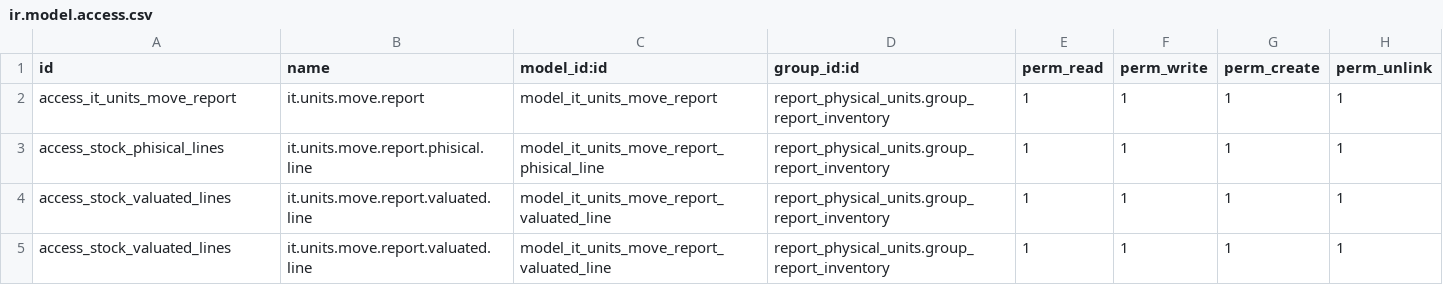
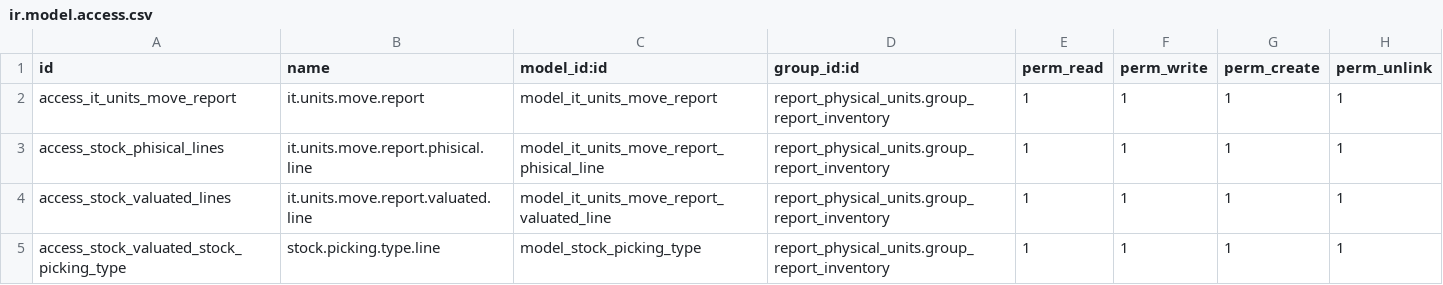
Before and after one commit to marcocahuas/report_physical_units, a CSV file: security/ir.model.access.csv, drawn as a sheet.

```diff
--- a/security/ir.model.access.csv
+++ b/security/ir.model.access.csv
@@ -4,2 +4,2 @@ access_stock_phisical_lines,it.units.move.report.phisical.line,model_it_units_mo
 access_stock_valuated_lines,it.units.move.report.valuated.line,model_it_units_move_report_valuated_line,report_physical_units.group_report_inventory,1,1,1,1
-access_stock_valuated_lines,it.units.move.report.valuated.line,model_it_units_move_report_valuated_line,report_physical_units.group_report_inventory,1,1,1,1
+access_stock_valuated_stock_picking_type,stock.picking.type.line,model_stock_picking_type,report_physical_units.group_report_inventory,1,1,1,1
```
Also changed, not shown: 1 other file.
